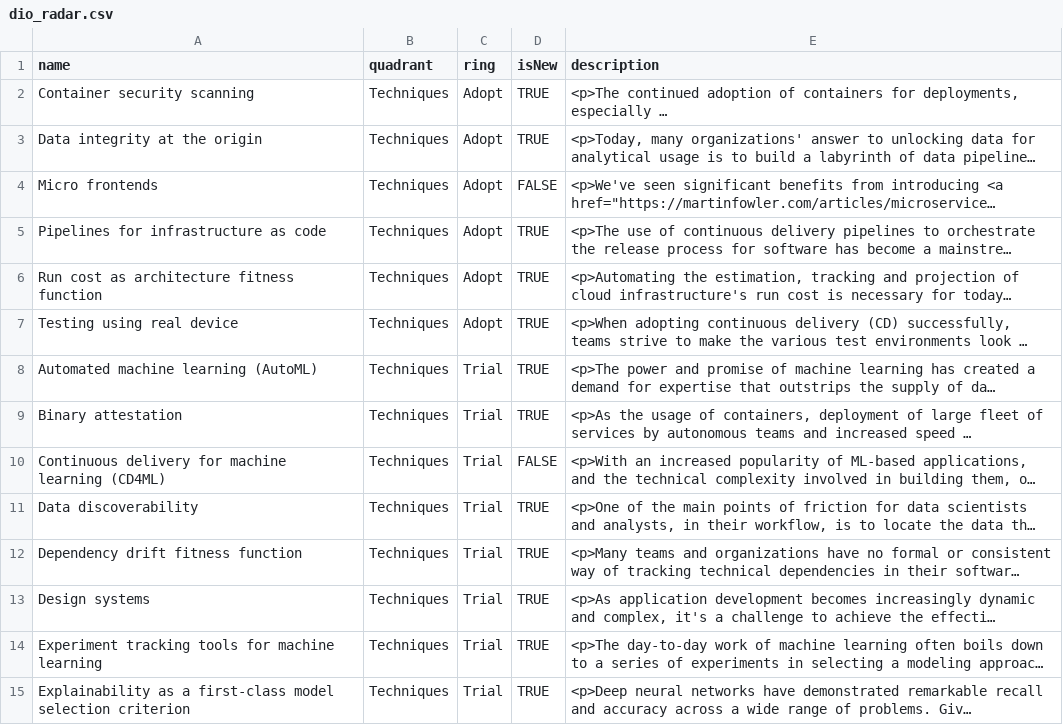
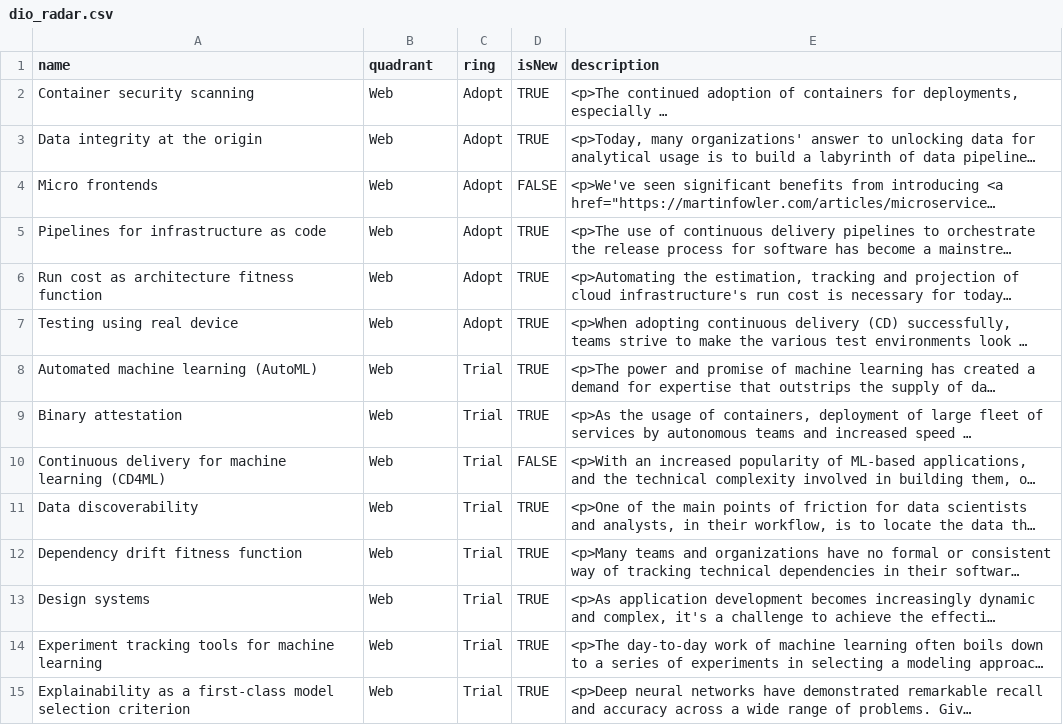
Before and after one commit to Kendokai/radar, a CSV file: dio_radar.csv, drawn as a sheet; only a part is shown; long unchanged cells end in …; the diff covers the shown part only; the diff names each change by its address in the sheet, - before the commit and + after, or states it on an @@ line.

```diff
--- a/dio_radar.csv
+++ b/dio_radar.csv
-B2:B15 (quadrant): Techniques
+B2:B15 (quadrant): Web
```
Also changed, not shown: 14 edited cells elsewhere in this file, 1 other file.
